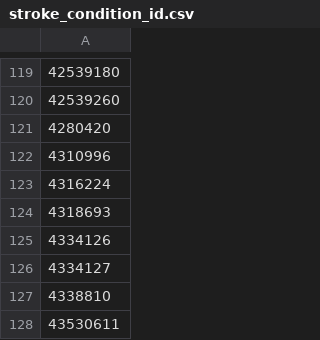
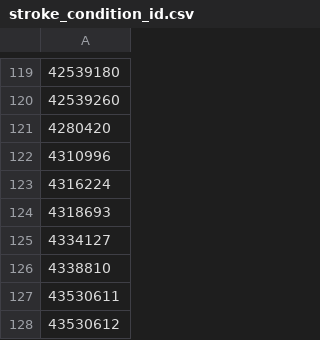
Before and after one commit to yy6linda/Jamia_ehr_predictive_model, a CSV file: baseline_5_disease_logit/baseline_condition/stroke_condition_id.csv, drawn as a sheet; only a part is shown, gaps mark what is left out; the shorter side is filled out with more unchanged rows; the diff names each change by its address in the sheet, - before the commit and + after, or states it on an @@ line.

Commit message:
update dataset

```diff
--- a/baseline_5_disease_logit/baseline_condition/stroke_condition_id.csv
+++ b/baseline_5_disease_logit/baseline_condition/stroke_condition_id.csv
-row 125: 4334126
```
Also changed, not shown: 2 other files.
